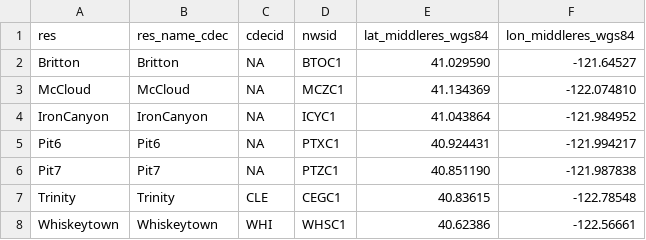
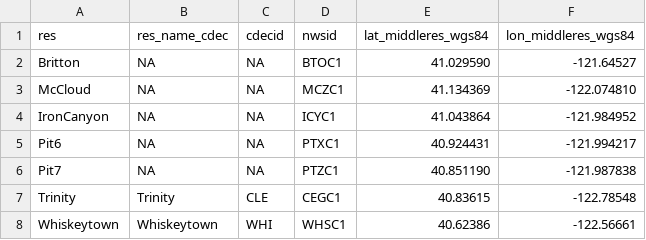
Before and after one commit to dbo99/publicflowvis, a CSV file: cdec_reservoir_coords.csv, drawn as a sheet; only a part is shown.

Commit message:
Update cdec_reservoir_coords.csv

```diff
--- a/cdec_reservoir_coords.csv
+++ b/cdec_reservoir_coords.csv
@@ -1,7 +1,7 @@
 res,res_name_cdec,cdecid, nwsid, lat_middleres_wgs84,lon_middleres_wgs84
-Britton, Britton, NA, BTOC1, 41.029590, -121.64527
-McCloud, McCloud, NA, MCZC1, 41.134369, -122.074810
-IronCanyon, IronCanyon, NA, ICYC1, 41.043864, -121.984952
-Pit6, Pit6, NA, PTXC1, 40.924431, -121.994217
-Pit7, Pit7, NA, PTZC1, 40.851190, -121.987838
+Britton, NA, NA, BTOC1, 41.029590, -121.64527
+McCloud, NA, NA, MCZC1, 41.134369, -122.074810
+IronCanyon, NA, NA, ICYC1, 41.043864, -121.984952
+Pit6, NA, NA, PTXC1, 40.924431, -121.994217
+Pit7, NA, NA, PTZC1, 40.851190, -121.987838
 Trinity,Trinity,CLE,CEGC1, 40.83615,-122.78548
```
